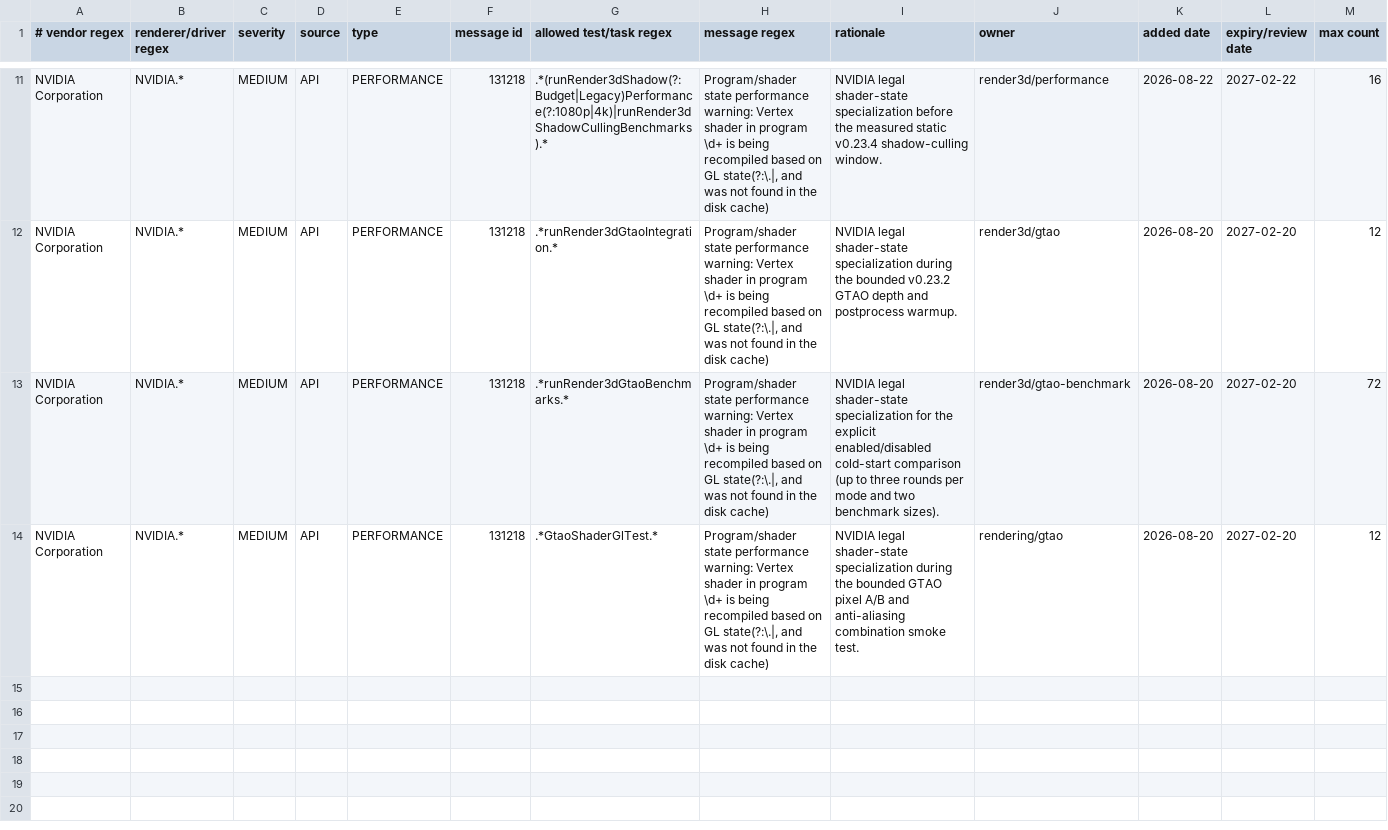
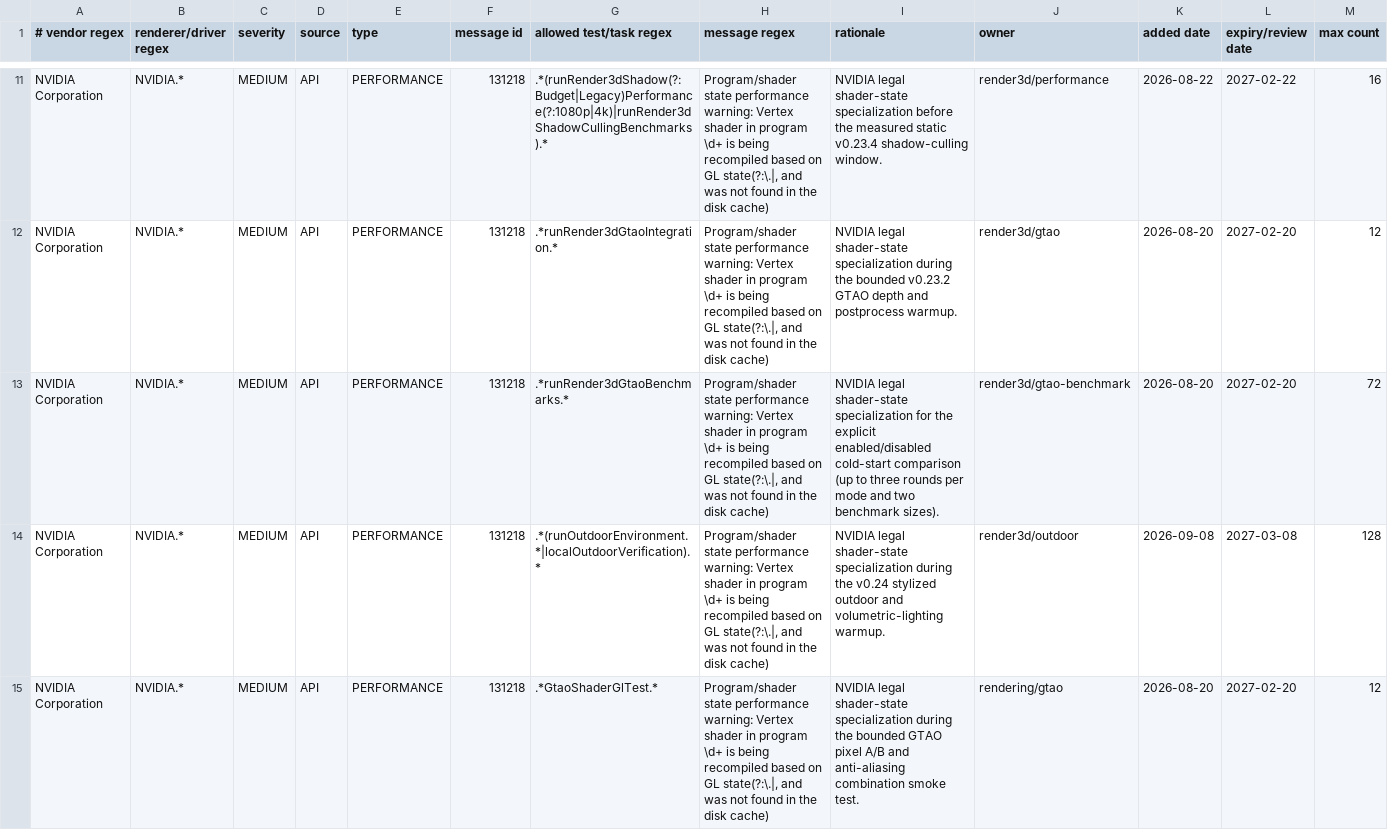
Before and after one commit to KLjiana/haikalat, a TSV file: config/gl-debug-policy.tsv, drawn as a sheet; only a part is shown, gaps mark what is left out.

```diff
--- a/config/gl-debug-policy.tsv
+++ b/config/gl-debug-policy.tsv
@@ -13,2 +13,3 @@ NVIDIA Corporation	NVIDIA.*	MEDIUM	API	PERFORMANCE	131218	.*runRender3dGtaoInteg
 NVIDIA Corporation	NVIDIA.*	MEDIUM	API	PERFORMANCE	131218	.*runRender3dGtaoBenchmarks.*	Program/shader state performance warning: Vertex shader in program \d+ is being recompiled based on GL state(?:\.|, and was not found in the disk cache)	NVIDIA legal shader-state specialization for the explicit enabled/disabled cold-start comparison (up to three rounds per mode and two benchmark sizes).	render3d/gtao-benchmark	2026-08-20	2027-02-20	72
+NVIDIA Corporation	NVIDIA.*	MEDIUM	API	PERFORMANCE	131218	.*(runOutdoorEnvironment.*|localOutdoorVerification).*	Program/shader state performance warning: Vertex shader in program \d+ is being recompiled based on GL state(?:\.|, and was not found in the disk cache)	NVIDIA legal shader-state specialization during the v0.24 stylized outdoor and volumetric-lighting warmup.	render3d/outdoor	2026-09-08	2027-03-08	128
 NVIDIA Corporation	NVIDIA.*	MEDIUM	API	PERFORMANCE	131218	.*GtaoShaderGlTest.*	Program/shader state performance warning: Vertex shader in program \d+ is being recompiled based on GL state(?:\.|, and was not found in the disk cache)	NVIDIA legal shader-state specialization during the bounded GTAO pixel A/B and anti-aliasing combination smoke test.	rendering/gtao	2026-08-20	2027-02-20	12
```
Also changed, not shown: docs/licenses/assets.tsv, 46 other files.
